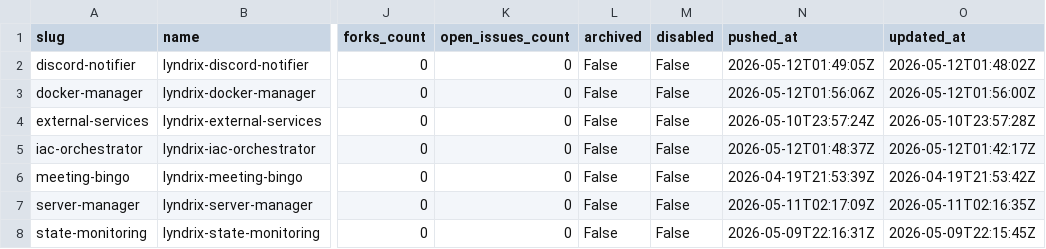
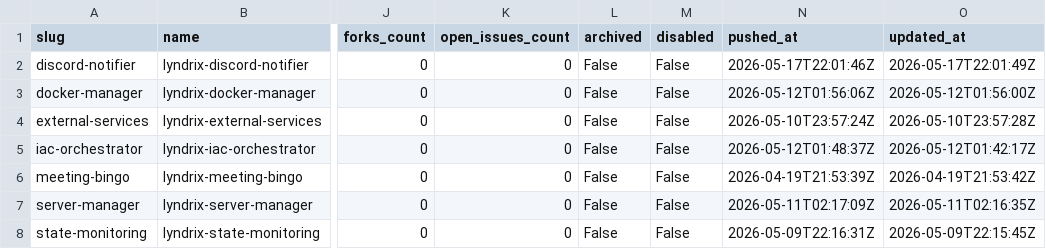
Before and after one commit to lyndrix-platform/lyndrix-plugin-collection, a CSV file: plugin-directory/plugins.csv, drawn as a sheet; only a part is shown, gaps mark what is left out; the diff names each change by its address in the sheet, - before the commit and + after, or states it on an @@ line.

```diff
--- a/plugin-directory/plugins.csv
+++ b/plugin-directory/plugins.csv
-N2 (pushed_at): 2026-05-12T01:49:05Z
+N2 (pushed_at): 2026-05-17T22:01:46Z
-O2 (updated_at): 2026-05-12T01:48:02Z
+O2 (updated_at): 2026-05-17T22:01:49Z
```
Also changed, not shown: 1 other file.
